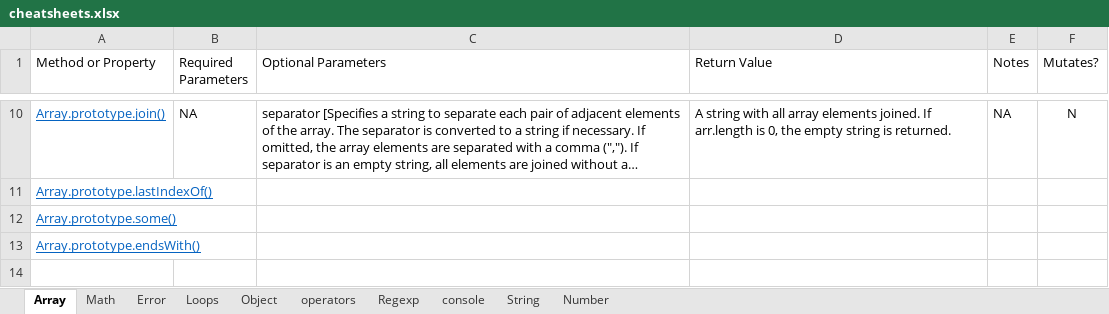
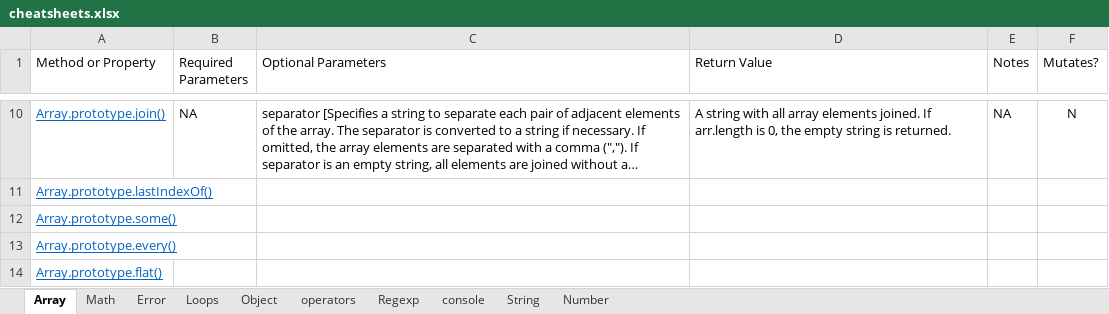
Before and after one commit to csommerl/js_101, an Excel workbook: cheatsheets.xlsx, sheet Array, drawn as a sheet; only a part is shown, gaps mark what is left out; long unchanged cells end in …; values as stored, in another font and other column widths than the file's, no borders; table styles not drawn; the diff names each change by its address in the sheet, - before the commit and + after, or states it on an @@ line.

```diff
--- a/cheatsheets.xlsx (sheet Array)
+++ b/cheatsheets.xlsx (sheet Array)
-A13 (Method or Property): Array.prototype.endsWith()
+A13 (Method or Property): Array.prototype.every()
+row 14: Array.prototype.flat()
```
Also changed, not shown: sheet String, time_log.xlsx, 3 other files.
